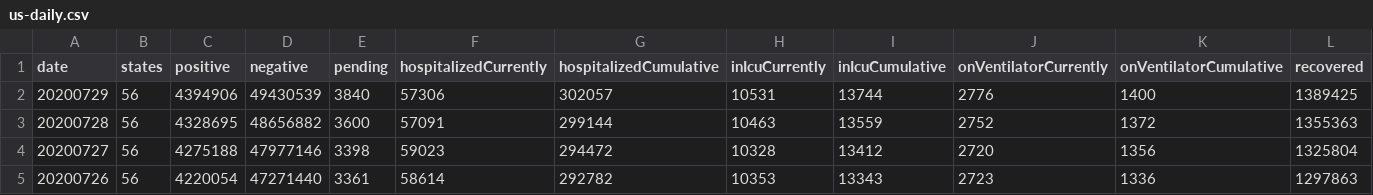
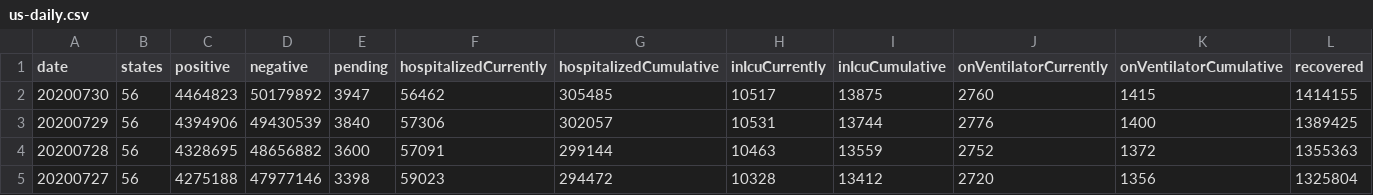
Before and after one commit to danap/ajqvue-covid19-tracking-db, a CSV file: data/us-daily/us-daily.csv, drawn as a sheet; only a part is shown; the shorter side is filled out with more unchanged rows; rows hold the shown columns only; the diff names each change by its address in the sheet, - before the commit and + after, or states it on an @@ line.

```diff
--- a/data/us-daily/us-daily.csv
+++ b/data/us-daily/us-daily.csv
+row 2: 20200730 | 56 | 4464823 | 50179892 | 3947 | 56462 | 305485 | 10517 | 13875 | 2760 | 1415 | 1414155
```
Also changed, not shown: data/us-daily/us-daily-01.csv, 3 other files.
